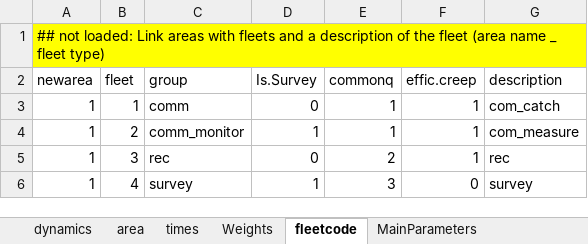
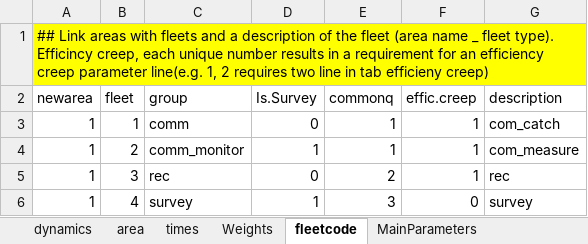
Before and after one commit to sdelestang/IMuLT, an Excel workbook: inst/extdata/ModelStructure.xlsx, sheet fleetcode, drawn as a sheet; values as stored, in another font and other column widths than the file's, no borders; charts and pictures not drawn; the diff names each change by its address in the sheet, - before the commit and + after, or states it on an @@ line.

```diff
--- a/inst/extdata/ModelStructure.xlsx (sheet fleetcode)
+++ b/inst/extdata/ModelStructure.xlsx (sheet fleetcode)
-A1 (newarea): ## not loaded: Link areas with fleets and a description of the fleet (area name _ fleet type)
+A1 (newarea): ## Link areas with fleets and a description of the fleet (area name _ fleet type). Efficincy creep, each unique number results in a requirement for an efficiency creep parameter line(e.g. 1, 2 requires two line in tab efficieny creep)
```
Also changed, not shown: sheet Puerulus, sheet Catch, sheet PuerulusPar, sheet area, sheet EfficiencyCreep, sheet Growth, 7 more sheets, 1 other file.
